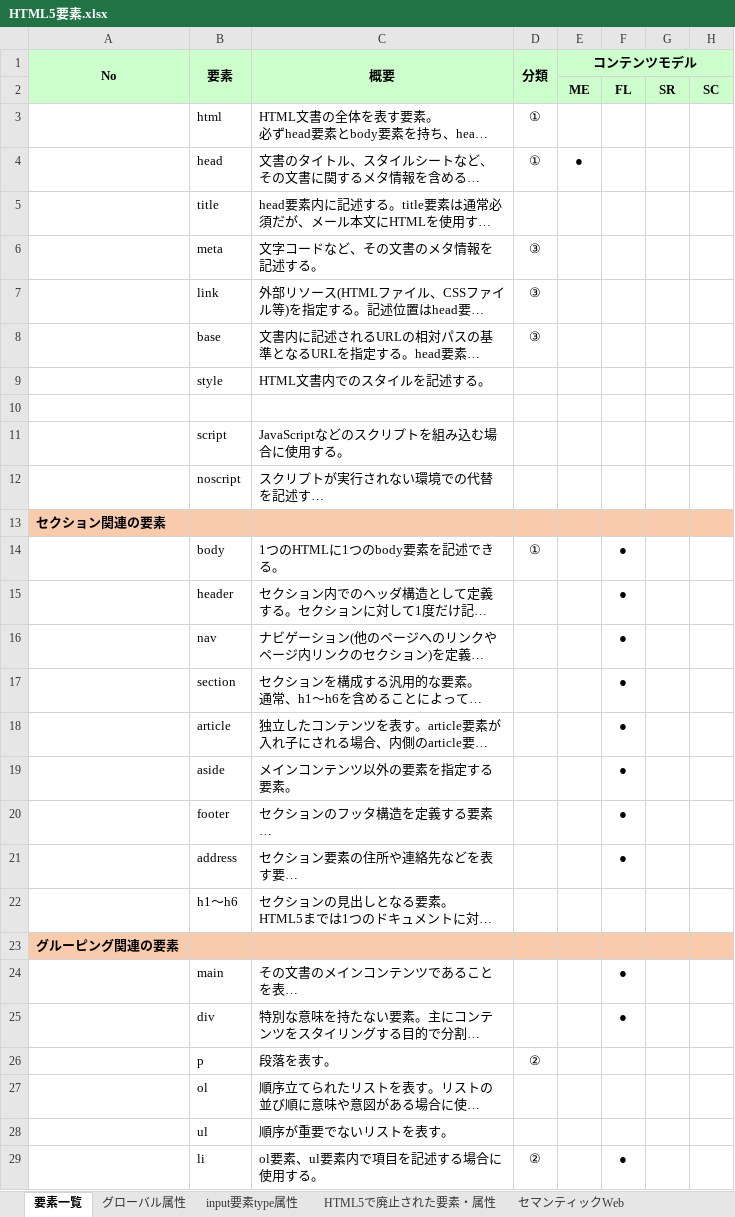
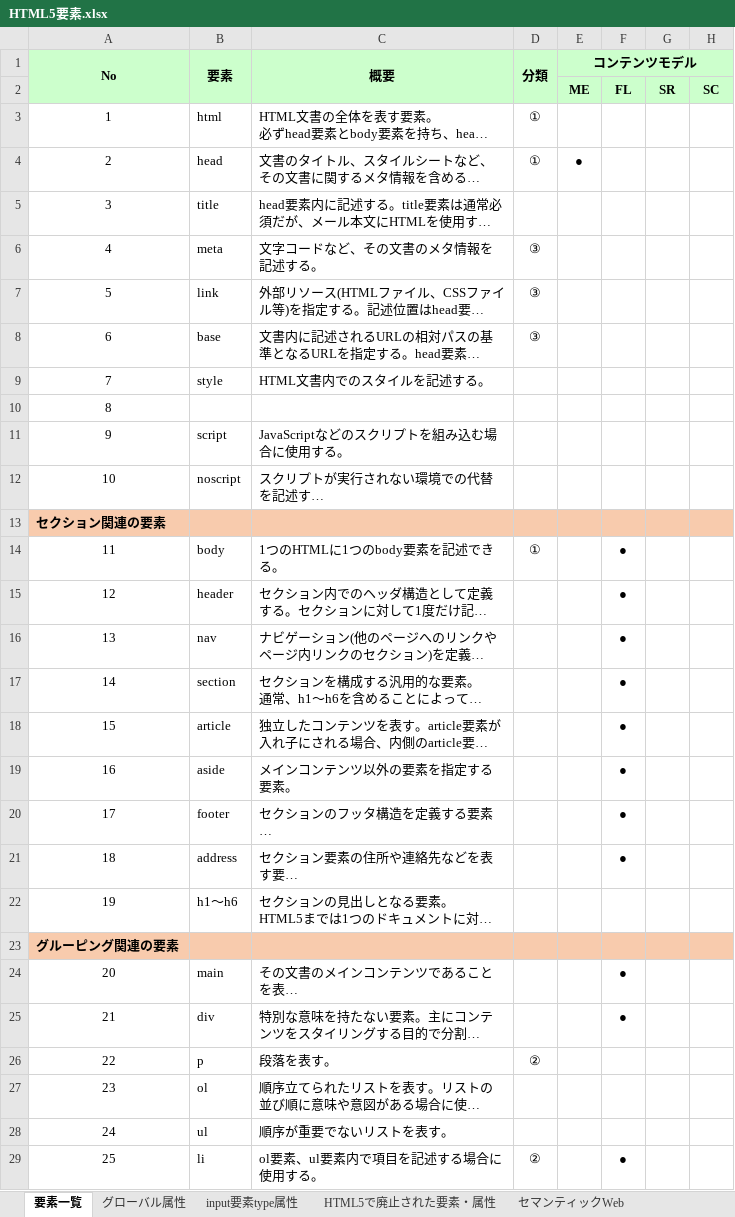
Before and after one commit to devwork555/html5, an Excel workbook: HTML5要素.xlsx, sheet 要素一覧, drawn as a sheet; only a part is shown; long unchanged cells end in …; values as stored, in another font and other column widths than the file's, no borders; conditional formats not drawn; the diff covers the shown part only; the diff names each change by its address in the sheet, - before the commit and + after, or states it on an @@ line.

```diff
--- a/HTML5要素.xlsx (sheet 要素一覧)
+++ b/HTML5要素.xlsx (sheet 要素一覧)
-A3 (No): (empty)
+A3 (No): 1
-A4 (No): (empty)
+A4 (No): 2
-A5 (No): (empty)
+A5 (No): 3
-A6 (No): (empty)
+A6 (No): 4
-A7 (No): (empty)
+A7 (No): 5
-A8 (No): (empty)
+A8 (No): 6
-A9 (No): (empty)
+A9 (No): 7
-A10 (No): (empty)
+A10 (No): 8
-A11 (No): (empty)
+A11 (No): 9
-A12 (No): (empty)
+A12 (No): 10
-A14 (No): (empty)
+A14 (No): 11
-A15 (No): (empty)
+A15 (No): 12
-A16 (No): (empty)
+A16 (No): 13
-A17 (No): (empty)
+A17 (No): 14
-A18 (No): (empty)
+A18 (No): 15
-A19 (No): (empty)
+A19 (No): 16
-A20 (No): (empty)
+A20 (No): 17
-A21 (No): (empty)
+A21 (No): 18
-A22 (No): (empty)
+A22 (No): 19
-A24 (No): (empty)
+A24 (No): 20
-A25 (No): (empty)
+A25 (No): 21
-A26 (No): (empty)
+A26 (No): 22
-A27 (No): (empty)
+A27 (No): 23
-A28 (No): (empty)
+A28 (No): 24
-A29 (No): (empty)
+A29 (No): 25
```
Also changed, not shown: 81 edited cells elsewhere in this sheet, 1 other file.
